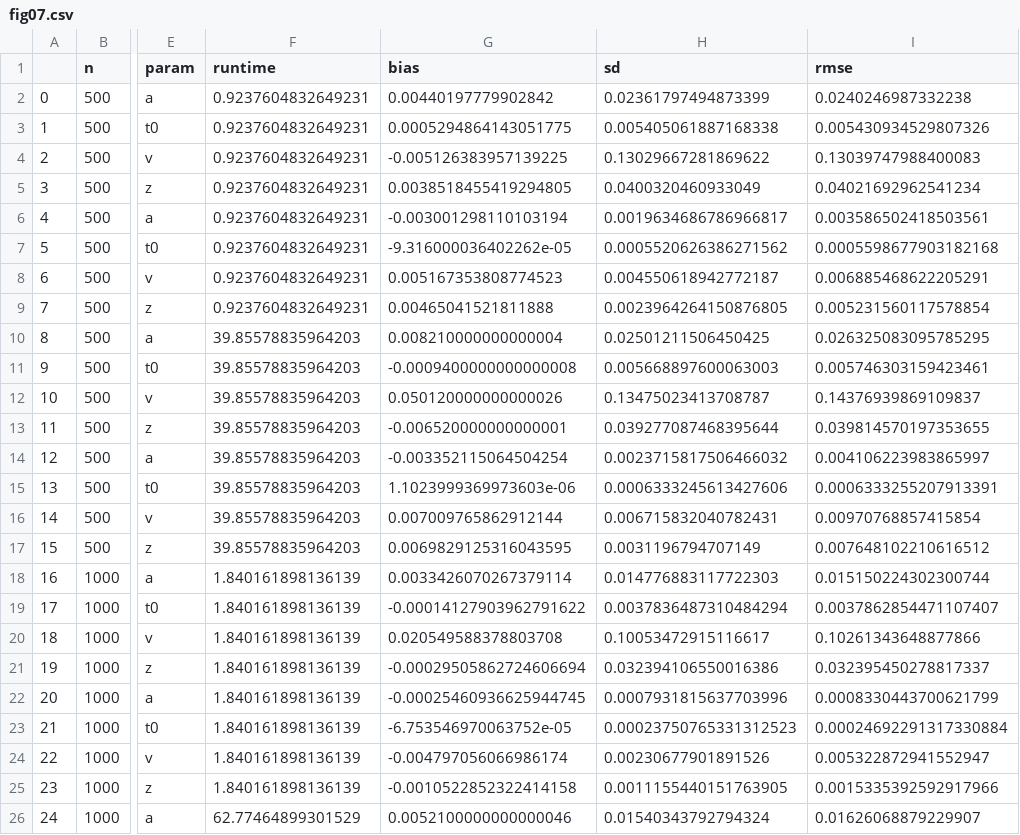
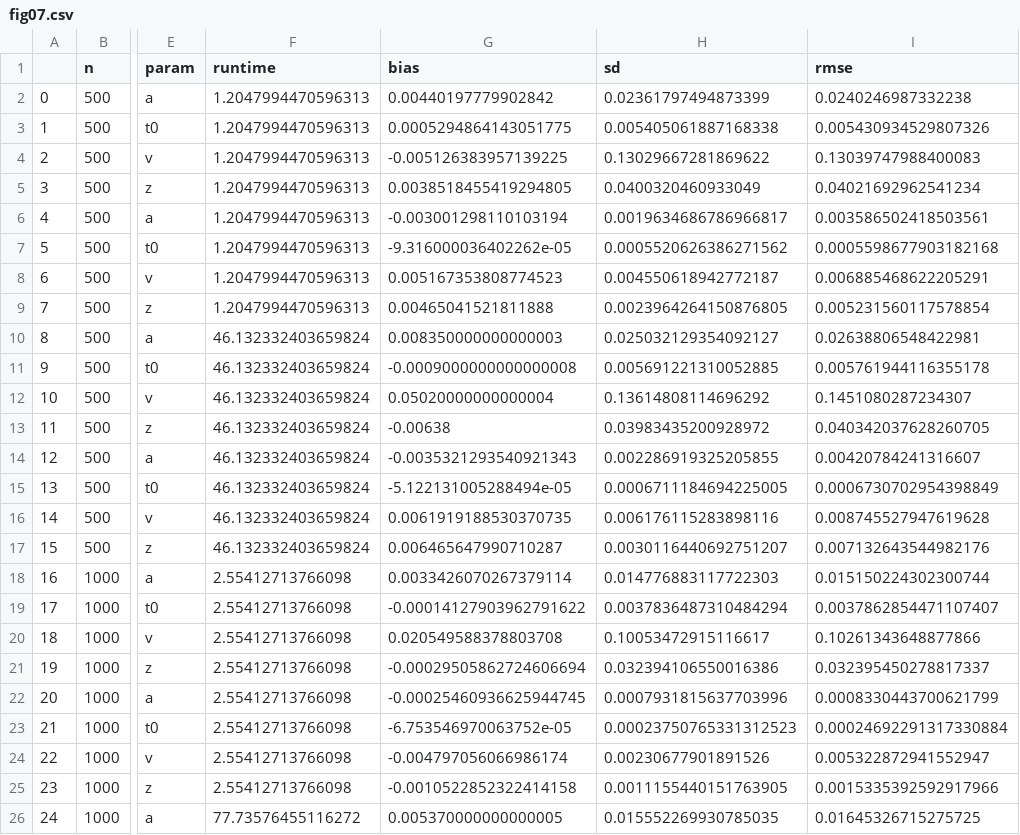
Before and after one commit to griegner/drift-diffusion, a CSV file: data/fig07.csv, drawn as a sheet; only a part is shown, gaps mark what is left out; the diff covers the shown part only; the diff names each change by its address in the sheet, - before the commit and + after, or states it on an @@ line.

```diff
--- a/data/fig07.csv
+++ b/data/fig07.csv
-F2:F9 (runtime): 0.9237604832649231
+F2:F9 (runtime): 1.2047994470596313
-F10:F17 (runtime): 39.85578835964203
+F10:F17 (runtime): 46.132332403659824
-G10 (bias): 0.008210000000000004
+G10 (bias): 0.008350000000000003
-H10 (sd): 0.02501211506450425
+H10 (sd): 0.025032129354092127
-I10 (rmse): 0.026325083095785295
+I10 (rmse): 0.02638806548422981
-G11 (bias): -0.0009400000000000008
+G11 (bias): -0.0009000000000000008
-H11 (sd): 0.005668897600063003
+H11 (sd): 0.005691221310052885
-I11 (rmse): 0.005746303159423461
+I11 (rmse): 0.005761944116355178
-G12 (bias): 0.050120000000000026
+G12 (bias): 0.05020000000000004
-H12 (sd): 0.13475023413708787
+H12 (sd): 0.13614808114696292
-I12 (rmse): 0.14376939869109837
+I12 (rmse): 0.1451080287234307
-G13 (bias): -0.006520000000000001
+G13 (bias): -0.00638
-H13 (sd): 0.039277087468395644
+H13 (sd): 0.03983435200928972
-I13 (rmse): 0.039814570197353655
+I13 (rmse): 0.040342037628260705
-G14 (bias): -0.003352115064504254
+G14 (bias): -0.0035321293540921343
-H14 (sd): 0.0023715817506466032
+H14 (sd): 0.002286919325205855
-I14 (rmse): 0.004106223983865997
+I14 (rmse): 0.00420784241316607
-G15 (bias): 1.1023999369973603e-06
+G15 (bias): -5.122131005288494e-05
-H15 (sd): 0.0006333245613427606
+H15 (sd): 0.0006711184694225005
-I15 (rmse): 0.0006333255207913391
+I15 (rmse): 0.0006730702954398849
-G16 (bias): 0.007009765862912144
+G16 (bias): 0.0061919188530370735
-H16 (sd): 0.006715832040782431
+H16 (sd): 0.006176115283898116
-I16 (rmse): 0.00970768857415854
+I16 (rmse): 0.008745527947619628
-G17 (bias): 0.0069829125316043595
+G17 (bias): 0.006465647990710287
-H17 (sd): 0.0031196794707149
+H17 (sd): 0.0030116440692751207
-I17 (rmse): 0.007648102210616512
+I17 (rmse): 0.007132643544982176
-F18:F25 (runtime): 1.840161898136139
+F18:F25 (runtime): 2.55412713766098
-F26 (runtime): 62.77464899301529
+F26 (runtime): 77.73576455116272
-G26 (bias): 0.0052100000000000046
+G26 (bias): 0.005370000000000005
-H26 (sd): 0.01540343792794324
+H26 (sd): 0.015552269930785035
-I26 (rmse): 0.01626068879229907
+I26 (rmse): 0.01645326715275725
```
Also changed, not shown: 105 edited cells elsewhere in this file, 15 other files.
